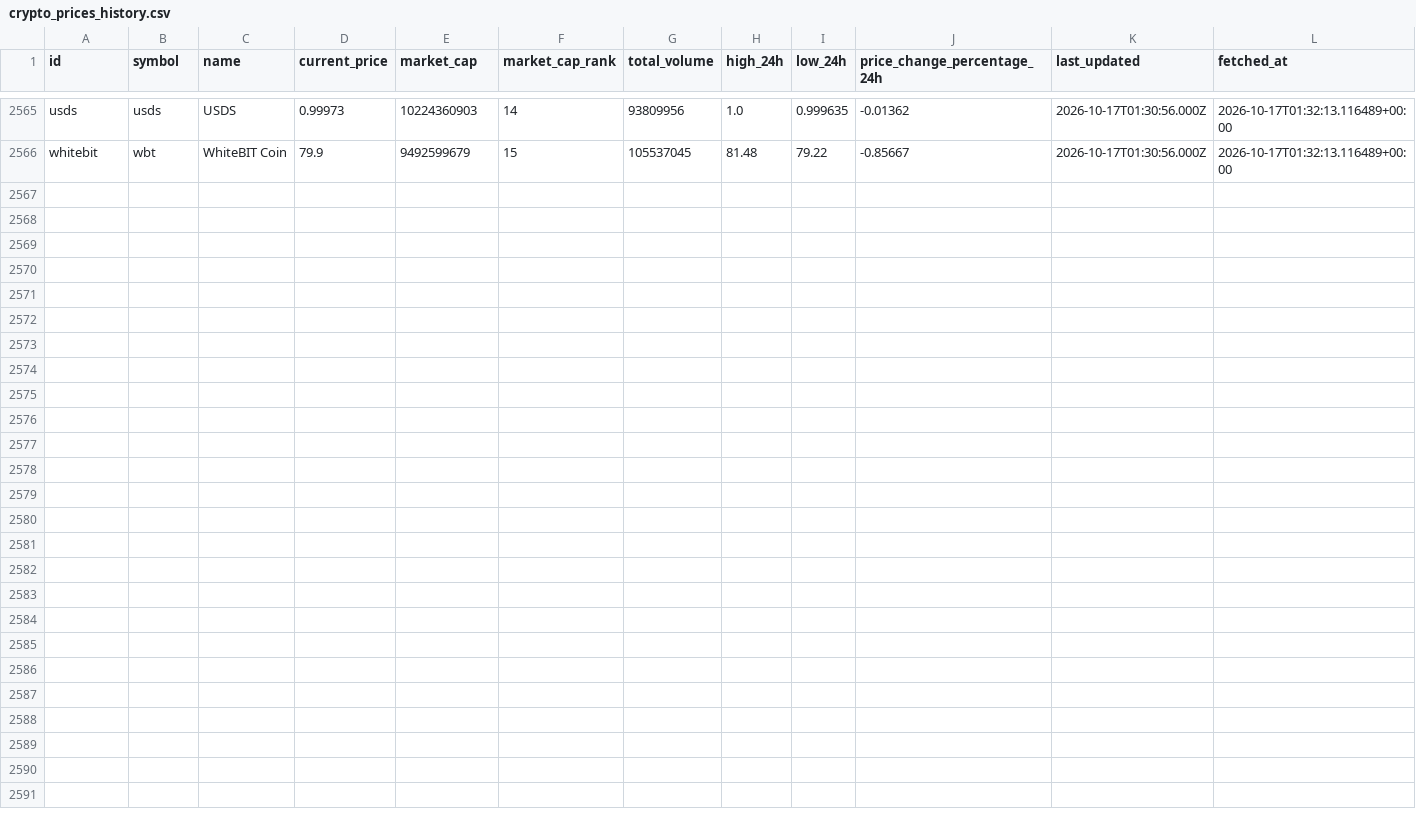
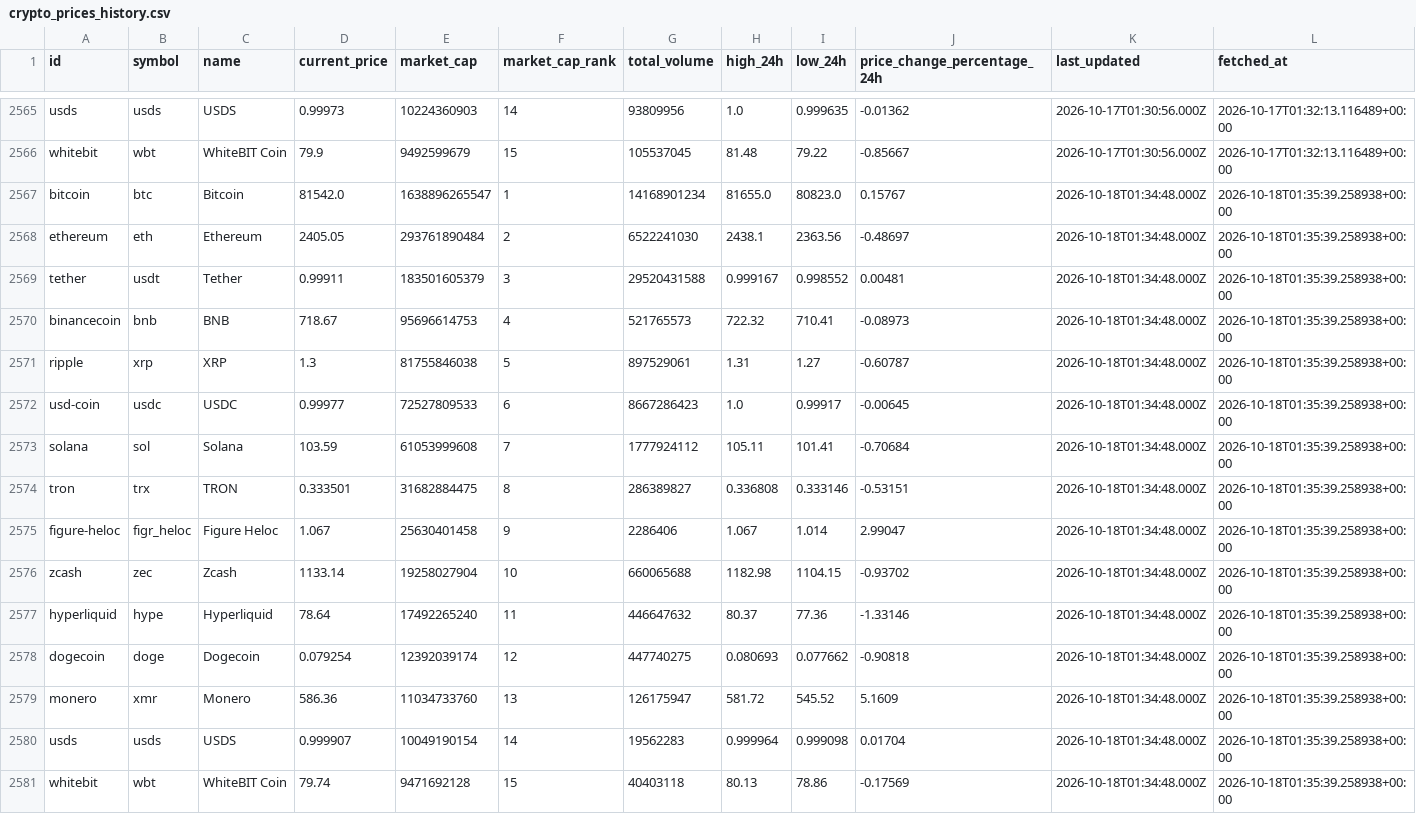
Before and after one commit to JUnelus/PySpark-ETL-and-Analysis-on-Trending-Crypto-Prices, a CSV file: data/crypto_prices_history.csv, drawn as a sheet; only a part is shown, gaps mark what is left out; rows hold the shown columns only; the diff names each change by its address in the sheet, - before the commit and + after, or states it on an @@ line.

```diff
--- a/data/crypto_prices_history.csv
+++ b/data/crypto_prices_history.csv
+row 2567: bitcoin | btc | Bitcoin | 81542.0 | 1638896265547 | 1 | 14168901234 | 81655.0 | 80823.0 | 0.15767 | 2026-10-18T01:34:48.000Z | 2026-10-18T01:35:39.258938+00:00
+row 2568: ethereum | eth | Ethereum | 2405.05 | 293761890484 | 2 | 6522241030 | 2438.1 | 2363.56 | -0.48697 | 2026-10-18T01:34:48.000Z | 2026-10-18T01:35:39.258938+00:00
+row 2569: tether | usdt | Tether | 0.99911 | 183501605379 | 3 | 29520431588 | 0.999167 | 0.998552 | 0.00481 | 2026-10-18T01:34:48.000Z | 2026-10-18T01:35:39.258938+00:00
+row 2570: binancecoin | bnb | BNB | 718.67 | 95696614753 | 4 | 521765573 | 722.32 | 710.41 | -0.08973 | 2026-10-18T01:34:48.000Z | 2026-10-18T01:35:39.258938+00:00
+row 2571: ripple | xrp | XRP | 1.3 | 81755846038 | 5 | 897529061 | 1.31 | 1.27 | -0.60787 | 2026-10-18T01:34:48.000Z | 2026-10-18T01:35:39.258938+00:00
+row 2572: usd-coin | usdc | USDC | 0.99977 | 72527809533 | 6 | 8667286423 | 1.0 | 0.99917 | -0.00645 | 2026-10-18T01:34:48.000Z | 2026-10-18T01:35:39.258938+00:00
+row 2573: solana | sol | Solana | 103.59 | 61053999608 | 7 | 1777924112 | 105.11 | 101.41 | -0.70684 | 2026-10-18T01:34:48.000Z | 2026-10-18T01:35:39.258938+00:00
+row 2574: tron | trx | TRON | 0.333501 | 31682884475 | 8 | 286389827 | 0.336808 | 0.333146 | -0.53151 | 2026-10-18T01:34:48.000Z | 2026-10-18T01:35:39.258938+00:00
+row 2575: figure-heloc | figr_heloc | Figure Heloc | 1.067 | 25630401458 | 9 | 2286406 | 1.067 | 1.014 | 2.99047 | 2026-10-18T01:34:48.000Z | 2026-10-18T01:35:39.258938+00:00
+row 2576: zcash | zec | Zcash | 1133.14 | 19258027904 | 10 | 660065688 | 1182.98 | 1104.15 | -0.93702 | 2026-10-18T01:34:48.000Z | 2026-10-18T01:35:39.258938+00:00
+row 2577: hyperliquid | hype | Hyperliquid | 78.64 | 17492265240 | 11 | 446647632 | 80.37 | 77.36 | -1.33146 | 2026-10-18T01:34:48.000Z | 2026-10-18T01:35:39.258938+00:00
+row 2578: dogecoin | doge | Dogecoin | 0.079254 | 12392039174 | 12 | 447740275 | 0.080693 | 0.077662 | -0.90818 | 2026-10-18T01:34:48.000Z | 2026-10-18T01:35:39.258938+00:00
+row 2579: monero | xmr | Monero | 586.36 | 11034733760 | 13 | 126175947 | 581.72 | 545.52 | 5.1609 | 2026-10-18T01:34:48.000Z | 2026-10-18T01:35:39.258938+00:00
+row 2580: usds | usds | USDS | 0.999907 | 10049190154 | 14 | 19562283 | 0.999964 | 0.999098 | 0.01704 | 2026-10-18T01:34:48.000Z | 2026-10-18T01:35:39.258938+00:00
+row 2581: whitebit | wbt | WhiteBIT Coin | 79.74 | 9471692128 | 15 | 40403118 | 80.13 | 78.86 | -0.17569 | 2026-10-18T01:34:48.000Z | 2026-10-18T01:35:39.258938+00:00
```
Also changed, not shown: data/crypto_prices.csv, output/latest_trends.csv, 6 other files.
